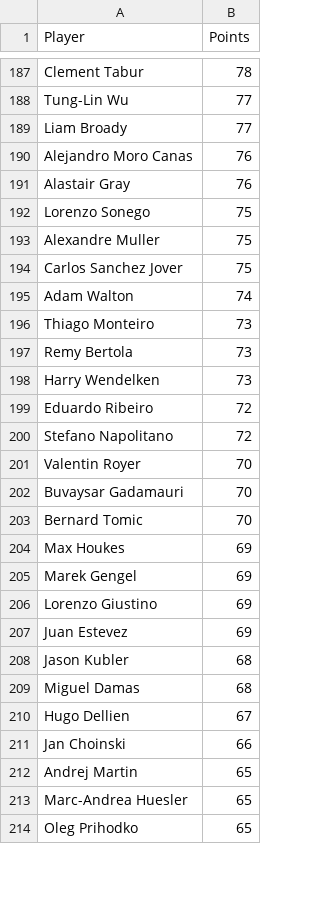
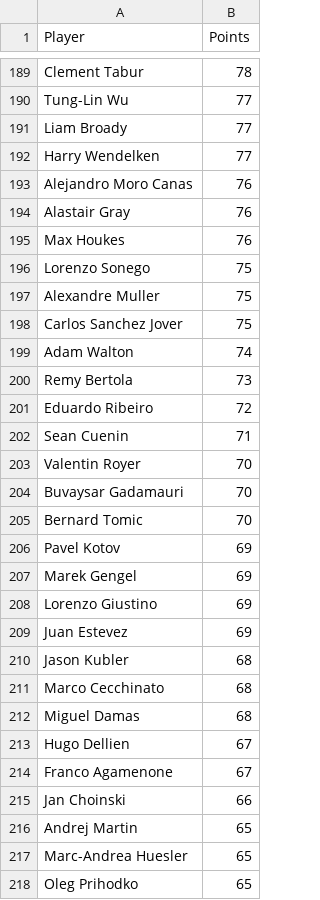
Before and after one commit to peterblum20/ATP-Race-Data, a CSV file: atp_race_top500.csv, drawn as a sheet; only a part is shown, gaps mark what is left out; the diff covers the shown part only.

```diff
--- a/atp_race_top500.csv
+++ b/atp_race_top500.csv
@@ -189,4 +191,6 @@ Tung-Lin Wu,77
 Liam Broady,77
+Harry Wendelken,77
 Alejandro Moro Canas,76
 Alastair Gray,76
+Max Houkes,76
 Lorenzo Sonego,75
@@ -195,7 +199,5 @@ Carlos Sanchez Jover,75
 Adam Walton,74
-Thiago Monteiro,73
 Remy Bertola,73
-Harry Wendelken,73
 Eduardo Ribeiro,72
-Stefano Napolitano,72
+Sean Cuenin,71
 Valentin Royer,70
@@ -203,3 +205,3 @@ Buvaysar Gadamauri,70
 Bernard Tomic,70
-Max Houkes,69
+Pavel Kotov,69
 Marek Gengel,69
@@ -208,4 +210,6 @@ Juan Estevez,69
 Jason Kubler,68
+Marco Cecchinato,68
 Miguel Damas,68
 Hugo Dellien,67
+Franco Agamenone,67
 Jan Choinski,66
```
Also changed, not shown: 30 added rows, 32 removed rows, 1 moved row and 4 edited cells elsewhere in this file, wta_race_top500.csv.
